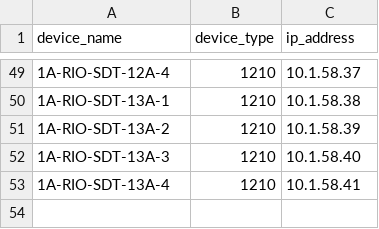
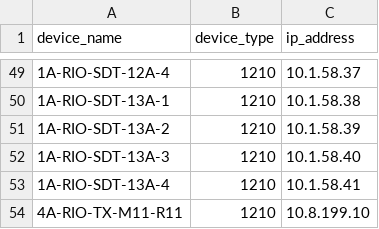
Before and after one commit to jay-march-dg/MoxaConfig_Script, a CSV file: deviceList.csv, drawn as a sheet; only a part is shown, gaps mark what is left out.

```diff
--- a/deviceList.csv
+++ b/deviceList.csv
@@ -53 +53,2 @@
 1A-RIO-SDT-13A-4,1210,10.1.58.41
+4A-RIO-TX-M11-R11,1210,10.8.199.10
```
Also changed, not shown: 2 other files.
